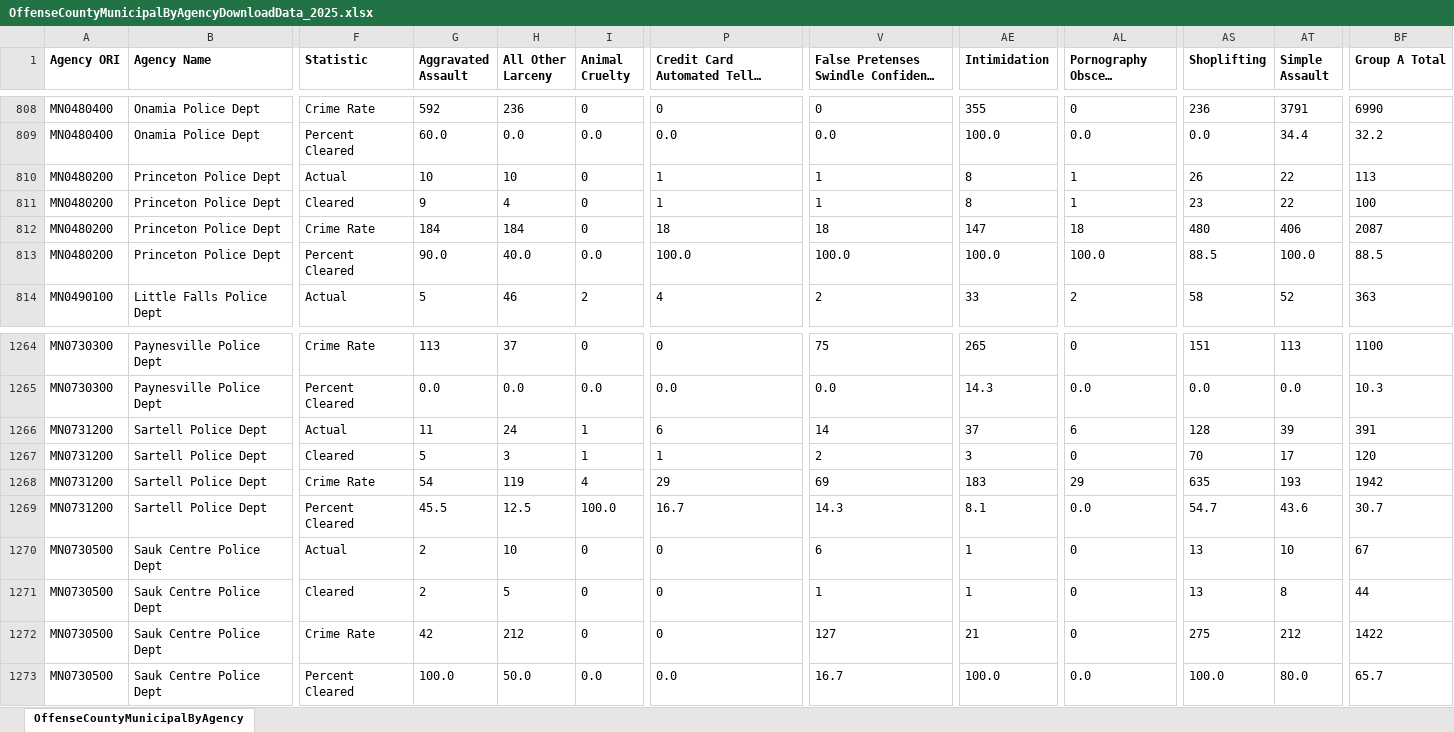
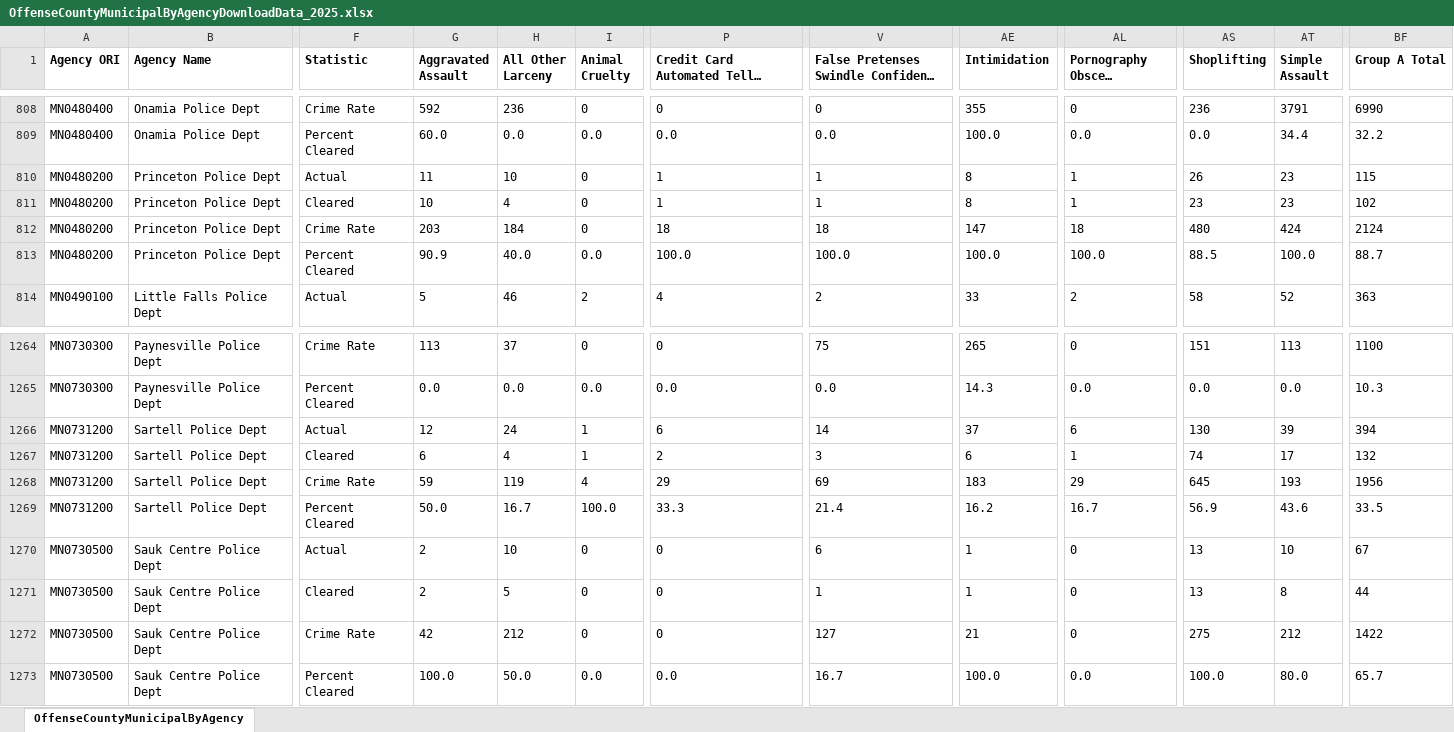
Before and after one commit to striblab/crimedash, an Excel workbook: store/nibrs/OffenseCountyMunicipalByAgencyDownloadData_2025.xlsx, sheet OffenseCountyMunicipalByAgency, drawn as a sheet; only a part is shown, gaps mark what is left out; long unchanged cells end in …; values as stored, in another font and other column widths than the file's, no borders; the diff covers the shown part only; the diff names each change by its address in the sheet, - before the commit and + after, or states it on an @@ line.

```diff
--- a/store/nibrs/OffenseCountyMunicipalByAgencyDownloadData_2025.xlsx (sheet OffenseCountyMunicipalByAgency)
+++ b/store/nibrs/OffenseCountyMunicipalByAgencyDownloadData_2025.xlsx (sheet OffenseCountyMunicipalByAgency)
-G810 (Aggravated Assault): 10
+G810 (Aggravated Assault): 11
-AT810:AT811 (Simple Assault): 22
+AT810:AT811 (Simple Assault): 23
-BF810 (Group A Total): 113
+BF810 (Group A Total): 115
-G811 (Aggravated Assault): 9
+G811 (Aggravated Assault): 10
-BF811 (Group A Total): 100
+BF811 (Group A Total): 102
-G812 (Aggravated Assault): 184
+G812 (Aggravated Assault): 203
-AT812 (Simple Assault): 406
+AT812 (Simple Assault): 424
-BF812 (Group A Total): 2087
+BF812 (Group A Total): 2124
-G813 (Aggravated Assault): 90.0
+G813 (Aggravated Assault): 90.9
-BF813 (Group A Total): 88.5
+BF813 (Group A Total): 88.7
-G1266 (Aggravated Assault): 11
+G1266 (Aggravated Assault): 12
-AS1266 (Shoplifting): 128
+AS1266 (Shoplifting): 130
-BF1266 (Group A Total): 391
+BF1266 (Group A Total): 394
-G1267 (Aggravated Assault): 5
+G1267 (Aggravated Assault): 6
-H1267 (All Other Larceny): 3
+H1267 (All Other Larceny): 4
-P1267: 1
+P1267: 2
-V1267: 2
+V1267: 3
-AE1267 (Intimidation): 3
+AE1267 (Intimidation): 6
-AL1267 (Pornography Obscene Material): 0
+AL1267 (Pornography Obscene Material): 1
-AS1267 (Shoplifting): 70
+AS1267 (Shoplifting): 74
-BF1267 (Group A Total): 120
+BF1267 (Group A Total): 132
-G1268 (Aggravated Assault): 54
+G1268 (Aggravated Assault): 59
-AS1268 (Shoplifting): 635
+AS1268 (Shoplifting): 645
-BF1268 (Group A Total): 1942
+BF1268 (Group A Total): 1956
-G1269 (Aggravated Assault): 45.5
+G1269 (Aggravated Assault): 50.0
-H1269 (All Other Larceny): 12.5
+H1269 (All Other Larceny): 16.7
-P1269: 16.7
+P1269: 33.3
-V1269: 14.3
+V1269: 21.4
-AE1269 (Intimidation): 8.1
+AE1269 (Intimidation): 16.2
-AL1269 (Pornography Obscene Material): 0.0
+AL1269 (Pornography Obscene Material): 16.7
-AS1269 (Shoplifting): 54.7
+AS1269 (Shoplifting): 56.9
-BF1269 (Group A Total): 30.7
+BF1269 (Group A Total): 33.5
```
Also changed, not shown: 574 edited cells elsewhere in this sheet, store/nibrs/OffenseCountyMunicipalByAgencyDownloadData_2021.xlsx, store/nibrs/OffenseCountyMunicipalByAgencyDownloadData_2022.xlsx, 18 other files.
